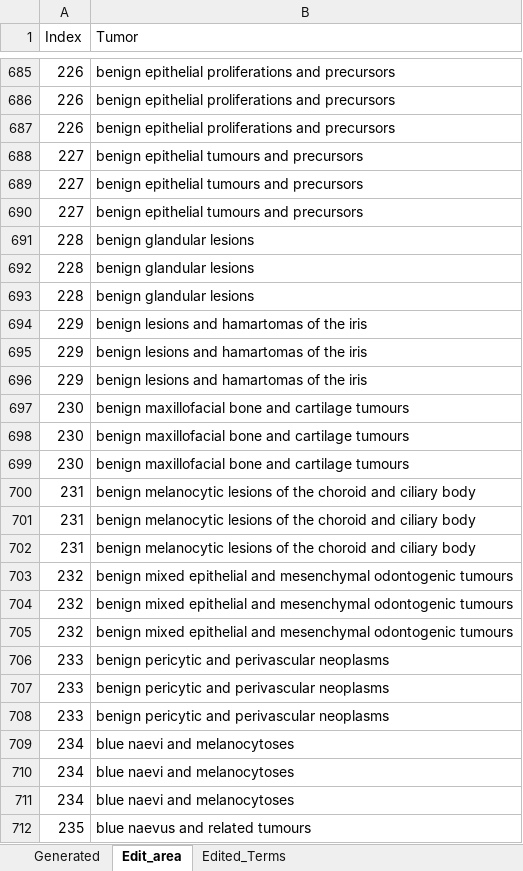
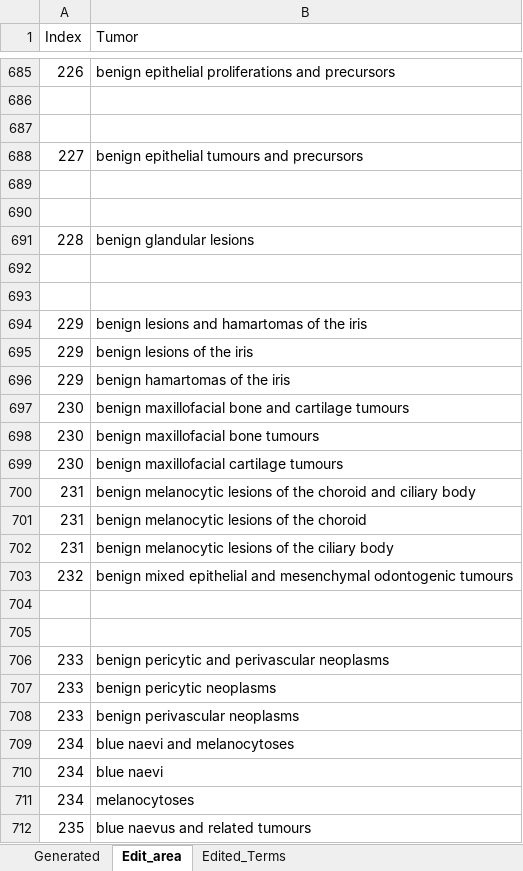
Before and after one commit to TaylorResearchLab/CANTOS, an Excel workbook: data/WHO_Tumors/intermediate/df_5th_edition_manual_edit.xlsx, sheet Edit_area, drawn as a sheet; only a part is shown, gaps mark what is left out; values as stored, in another font and other column widths than the file's, no borders; the diff covers the shown part only; the diff names each change by its address in the sheet, - before the commit and + after, or states it on an @@ line.

```diff
--- a/data/WHO_Tumors/intermediate/df_5th_edition_manual_edit.xlsx (sheet Edit_area)
+++ b/data/WHO_Tumors/intermediate/df_5th_edition_manual_edit.xlsx (sheet Edit_area)
-row 686: 226 | benign epithelial proliferations and precursors
+row 686: (empty)
-row 687: 226 | benign epithelial proliferations and precursors
+row 687: (empty)
-row 689: 227 | benign epithelial tumours and precursors
+row 689: (empty)
-row 690: 227 | benign epithelial tumours and precursors
+row 690: (empty)
-row 692: 228 | benign glandular lesions
+row 692: (empty)
-row 693: 228 | benign glandular lesions
+row 693: (empty)
-B695 (Tumor): benign lesions and hamartomas of the iris
+B695 (Tumor): benign lesions of the iris
-B696 (Tumor): benign lesions and hamartomas of the iris
+B696 (Tumor): benign hamartomas of the iris
-B698 (Tumor): benign maxillofacial bone and cartilage tumours
+B698 (Tumor): benign maxillofacial bone tumours
-B699 (Tumor): benign maxillofacial bone and cartilage tumours
+B699 (Tumor): benign maxillofacial cartilage tumours
-B701 (Tumor): …the choroid and ciliary body
+B701 (Tumor): …the choroid
-B702 (Tumor): …of the choroid and ciliary body
+B702 (Tumor): …of the ciliary body
-row 704: 232 | benign mixed epithelial and mesenchymal odontogenic tumours
+row 704: (empty)
-row 705: 232 | benign mixed epithelial and mesenchymal odontogenic tumours
+row 705: (empty)
-B707 (Tumor): benign pericytic and perivascular neoplasms
+B707 (Tumor): benign pericytic neoplasms
-B708 (Tumor): benign pericytic and perivascular neoplasms
+B708 (Tumor): benign perivascular neoplasms
-B710 (Tumor): blue naevi and melanocytoses
+B710 (Tumor): blue naevi
-B711 (Tumor): blue naevi and melanocytoses
+B711 (Tumor): melanocytoses
```
Also changed, not shown: 8 added rows and 202 edited cells elsewhere in this sheet.
